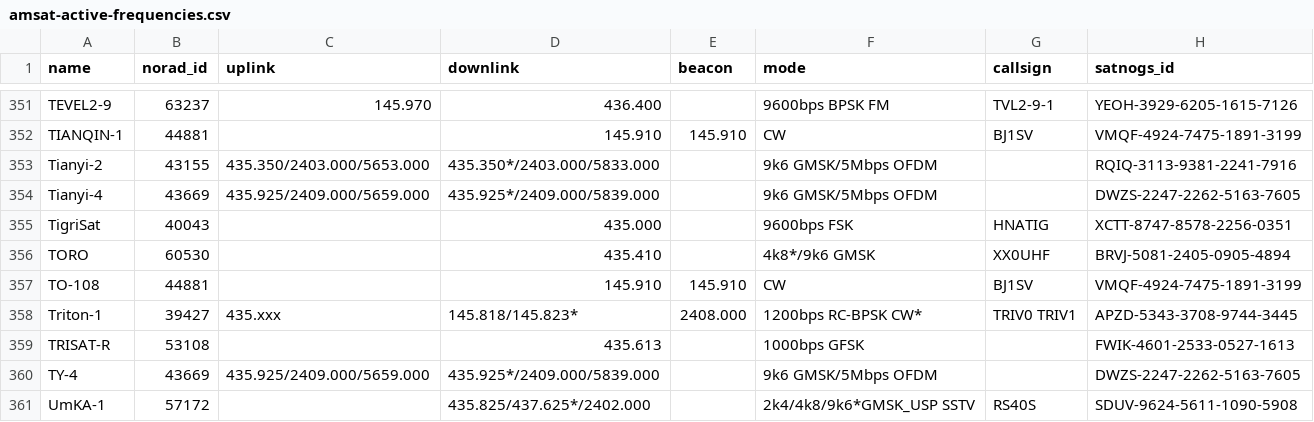
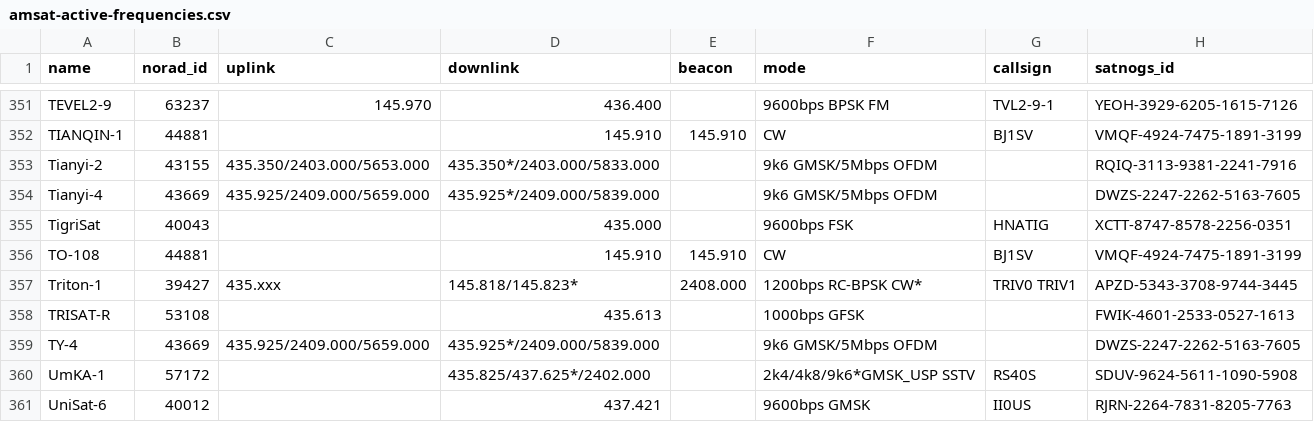
Before and after one commit to hyundotio/amateur-satellite-database, a CSV file: data/amsat-active-frequencies.csv, drawn as a sheet; only a part is shown, gaps mark what is left out; the shorter side is filled out with more unchanged rows.

```diff
--- a/data/amsat-active-frequencies.csv
+++ b/data/amsat-active-frequencies.csv
@@ -355,3 +355,2 @@ Tianyi-4,43669,435.925/2409.000/5659.000,435.925*/2409.000/5839.000,,9k6 GMSK/5M
 TigriSat,40043,,435.000,,9600bps FSK,HNATIG,XCTT-8747-8578-2256-0351
-TORO,60530,,435.410,,4k8*/9k6 GMSK,XX0UHF,BRVJ-5081-2405-0905-4894
 TO-108,44881,,145.910,145.910,CW,BJ1SV,VMQF-4924-7475-1891-3199
```
Also changed, not shown: data/amsat-all-frequencies.csv, 2 other files.
